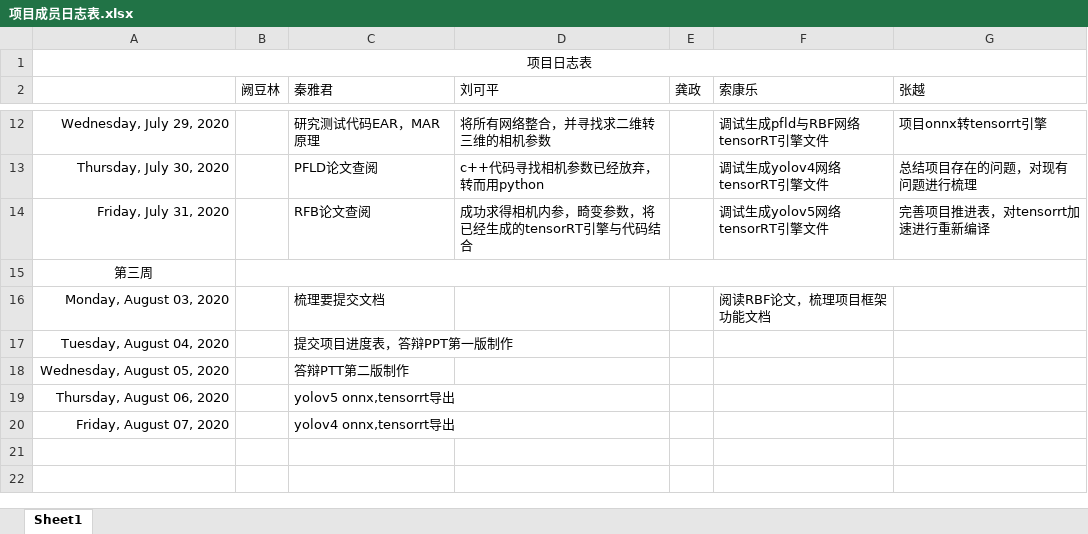
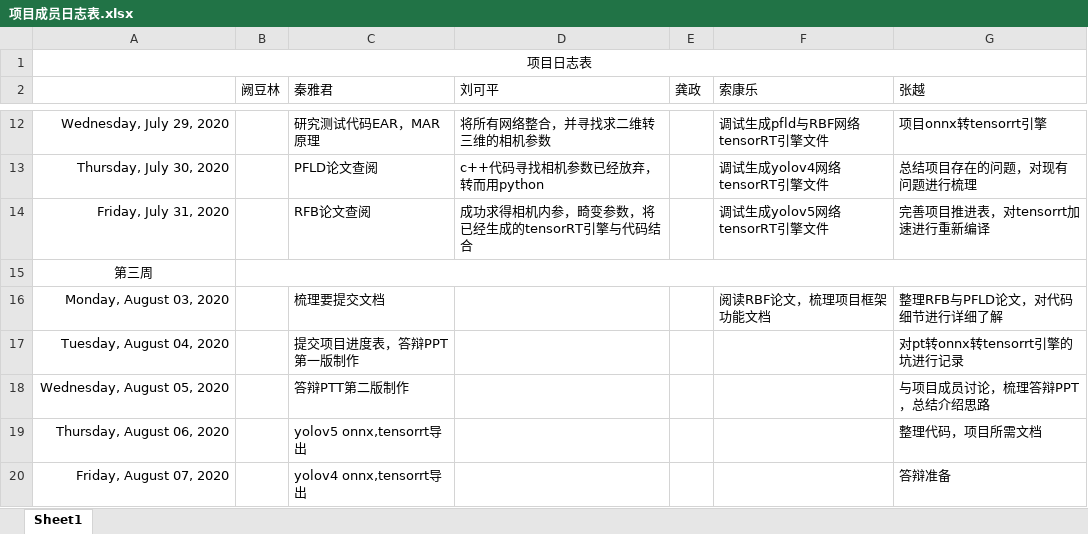
Before and after one commit to greenkarson/Driver-Fatigue-System, an Excel workbook: 项目成员日志表.xlsx, sheet Sheet1, drawn as a sheet; only a part is shown, gaps mark what is left out; values as stored, in another font and other column widths than the file's, no borders; the diff names each change by its address in the sheet, - before the commit and + after, or states it on an @@ line.

Commit message:
wa commit

```diff
--- a/项目成员日志表.xlsx (sheet Sheet1)
+++ b/项目成员日志表.xlsx (sheet Sheet1)
-G16 (张越): (empty)
+G16 (张越): 整理RFB与PFLD论文，对代码细节进行详细了解
-G17 (张越): (empty)
+G17 (张越): 对pt转onnx转tensorrt引擎的坑进行记录
-G18 (张越): (empty)
+G18 (张越): 与项目成员讨论，梳理答辩PPT，总结介绍思路
-G19 (张越): (empty)
+G19 (张越): 整理代码，项目所需文档
-G20 (张越): (empty)
+G20 (张越): 答辩准备
```
